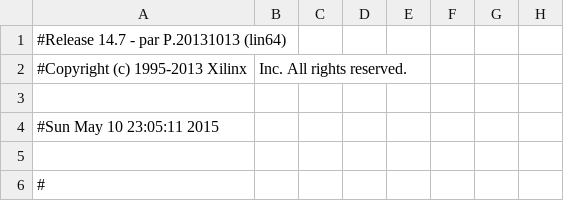
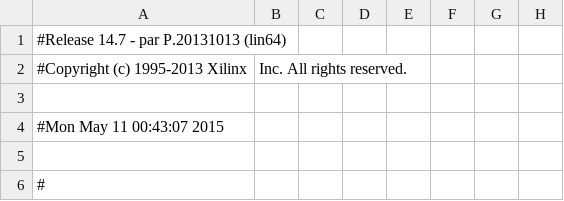
Before and after one commit to calculuswhiz/xilinx-6502, a CSV file: project/topLevel_pad.csv, drawn as a sheet; only a part is shown; the diff names each change by its address in the sheet, - before the commit and + after, or states it on an @@ line.

```diff
--- a/project/topLevel_pad.csv
+++ b/project/topLevel_pad.csv
-A4: #Sun May 10 23:05:11 2015
+A4: #Mon May 11 00:43:07 2015
```
Also changed, not shown: 41 other files.
